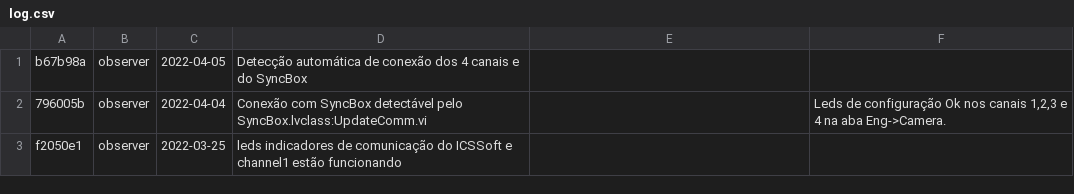
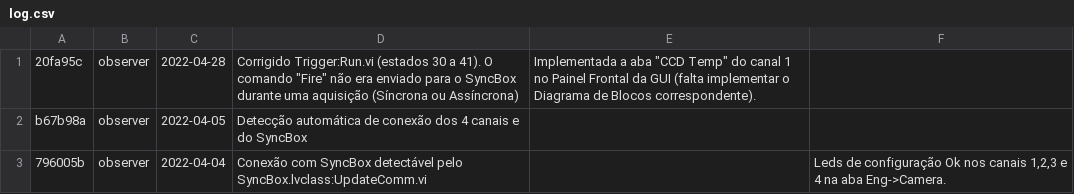
Before and after one commit to DBernardes/SPARC4_GUI, a CSV file: log.csv, drawn as a sheet; only a part is shown; the shorter side is filled out with more unchanged rows.

Commit message:
Updating the log.csv file

```diff
--- a/log.csv
+++ b/log.csv
@@ -1 +1,2 @@
+20fa95c; observer; 2022-04-28; Corrigido Trigger:Run.vi (estados 30 a 41). O comando "Fire" não era enviado para o SyncBox durante uma aquisição (Síncrona ou Assíncrona); Implementada a aba "CCD Temp" do canal 1 no Painel Frontal da GUI (falta implementar o Diagrama de Blocos correspondente).
 b67b98a; observer; 2022-04-05; Detecção automática de conexão dos 4 canais e do SyncBox
```
